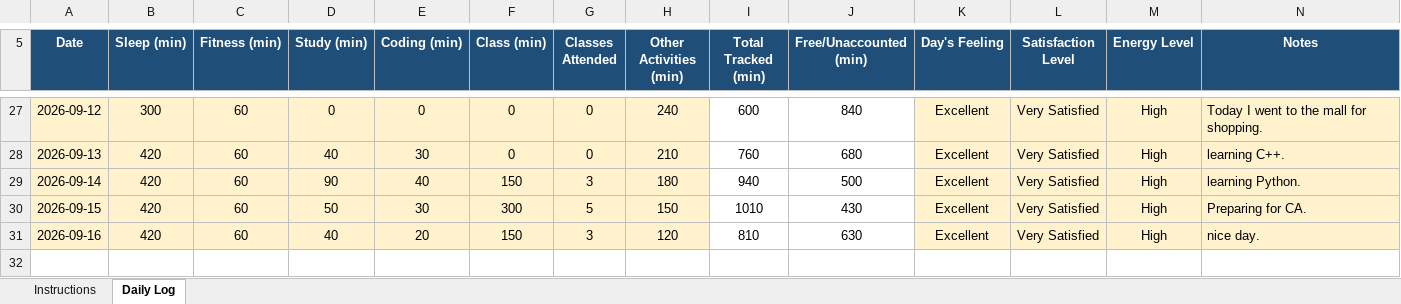
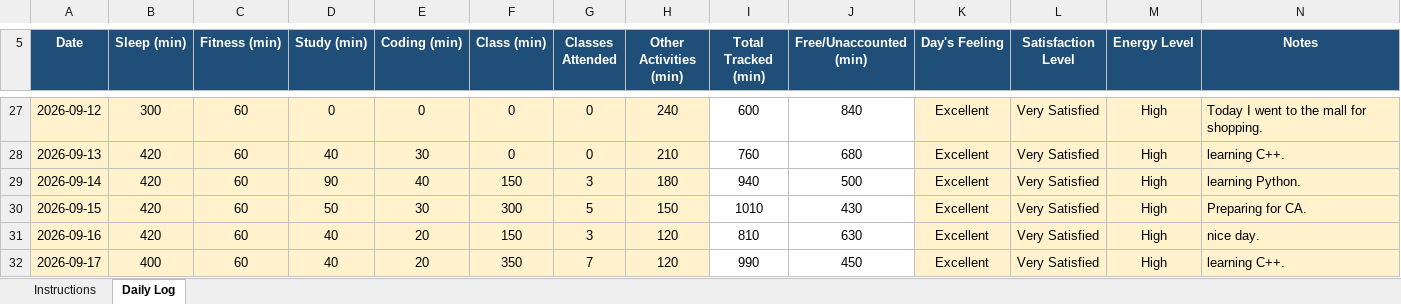
Before and after one commit to Santosh98-lpu/CAP-776, an Excel workbook: 12627834.xlsx, sheet Daily Log, drawn as a sheet; only a part is shown, gaps mark what is left out; values as stored, in another font and other column widths than the file's, no borders; conditional formats not drawn; the diff names each change by its address in the sheet, - before the commit and + after, or states it on an @@ line.

Commit message:
17-09-2026

```diff
--- a/12627834.xlsx (sheet Daily Log)
+++ b/12627834.xlsx (sheet Daily Log)
+row 32: 2026-09-17 | 400 | 60 | 40 | 20 | 350 | 7 | 120 | 990 | 450 | Excellent | Very Satisfied | High | learning C++.
```
